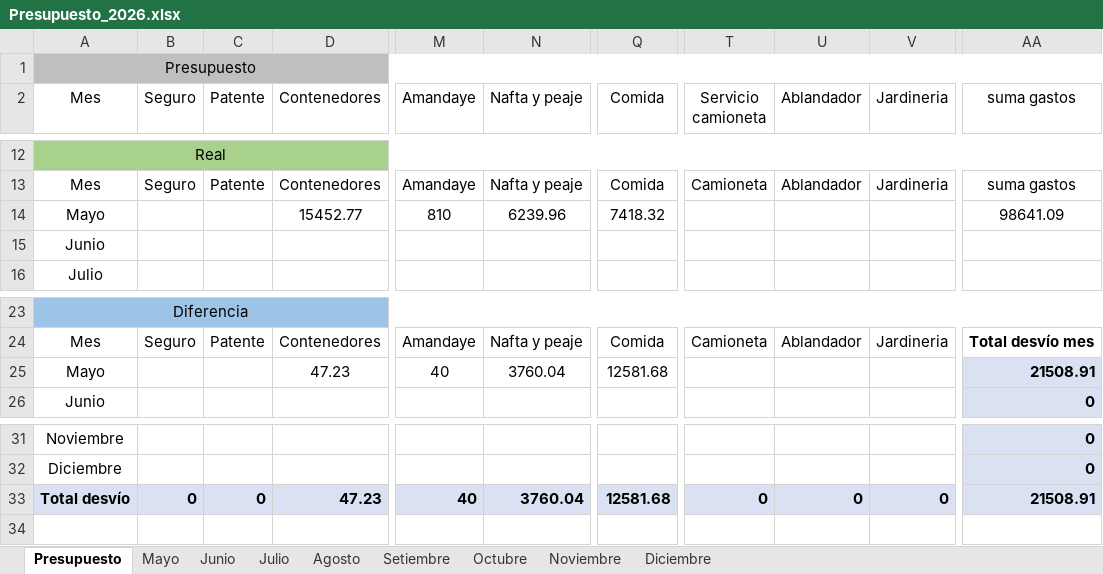
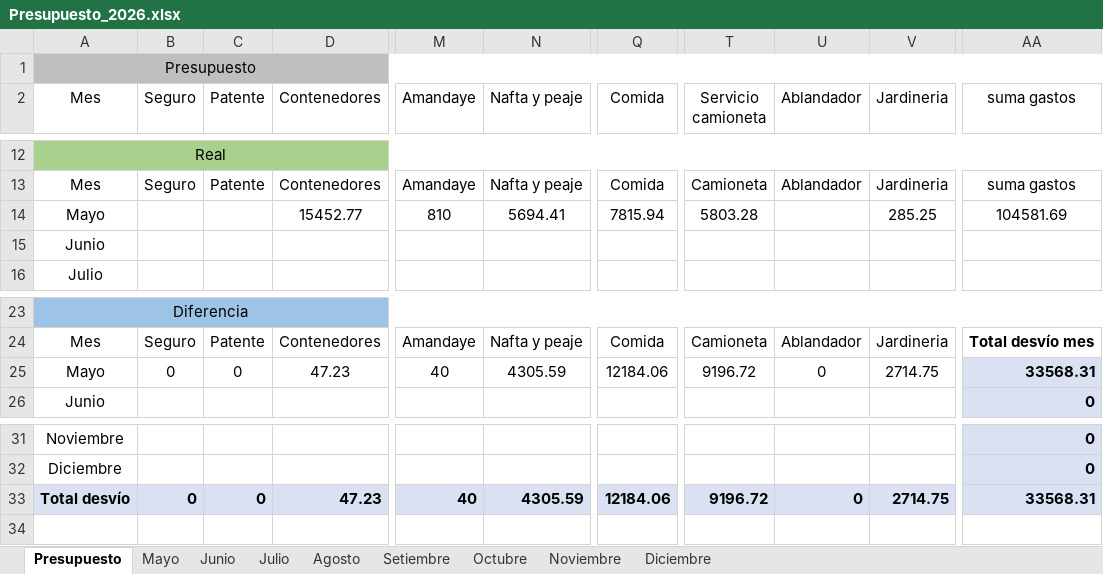
Before and after one commit to PersonalCasa/Presupuesto, an Excel workbook: Presupuesto_2026.xlsx, sheet Presupuesto, drawn as a sheet; only a part is shown, gaps mark what is left out; values as stored, in another font and other column widths than the file's, no borders; conditional formats not drawn; the diff names each change by its address in the sheet, - before the commit and + after, or states it on an @@ line.

Commit message:
Add files via upload

```diff
--- a/Presupuesto_2026.xlsx (sheet Presupuesto)
+++ b/Presupuesto_2026.xlsx (sheet Presupuesto)
-N14 (Nafta y peaje): 6239.96
+N14 (Nafta y peaje): 5694.41
-Q14 (Comida): 7418.32
+Q14 (Comida): 7815.94
-T14 (Servicio camioneta): (empty)
+T14 (Servicio camioneta): 5803.28
-V14 (Jardineria): (empty)
+V14 (Jardineria): 285.25
-AA14 (suma gastos): 98641.09
+AA14 (suma gastos): 104581.69
-B25 (Seguro): (empty)
+B25 (Seguro): 0
-C25 (Patente): (empty)
+C25 (Patente): 0
-N25 (Nafta y peaje): 3760.04
+N25 (Nafta y peaje): 4305.59
-Q25 (Comida): 12581.68
+Q25 (Comida): 12184.06
-T25 (Servicio camioneta): (empty)
+T25 (Servicio camioneta): 9196.72
-U25 (Ablandador): (empty)
+U25 (Ablandador): 0
-V25 (Jardineria): (empty)
+V25 (Jardineria): 2714.75
-AA25 (suma gastos): 21508.91
+AA25 (suma gastos): 33568.31
-N33 (Nafta y peaje): 3760.04
+N33 (Nafta y peaje): 4305.59
-Q33 (Comida): 12581.68
+Q33 (Comida): 12184.06
-T33 (Servicio camioneta): 0
+T33 (Servicio camioneta): 9196.72
-V33 (Jardineria): 0
+V33 (Jardineria): 2714.75
-AA33 (suma gastos): 21508.91
+AA33 (suma gastos): 33568.31
```
Also changed, not shown: sheet Mayo.
